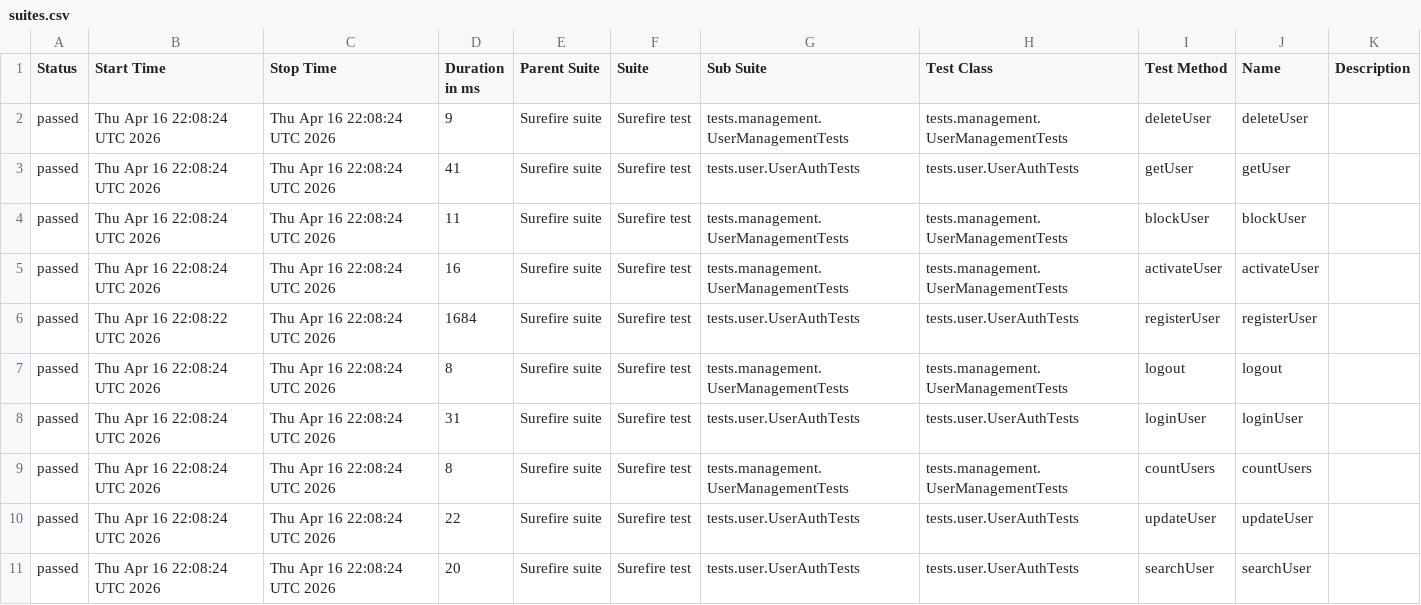
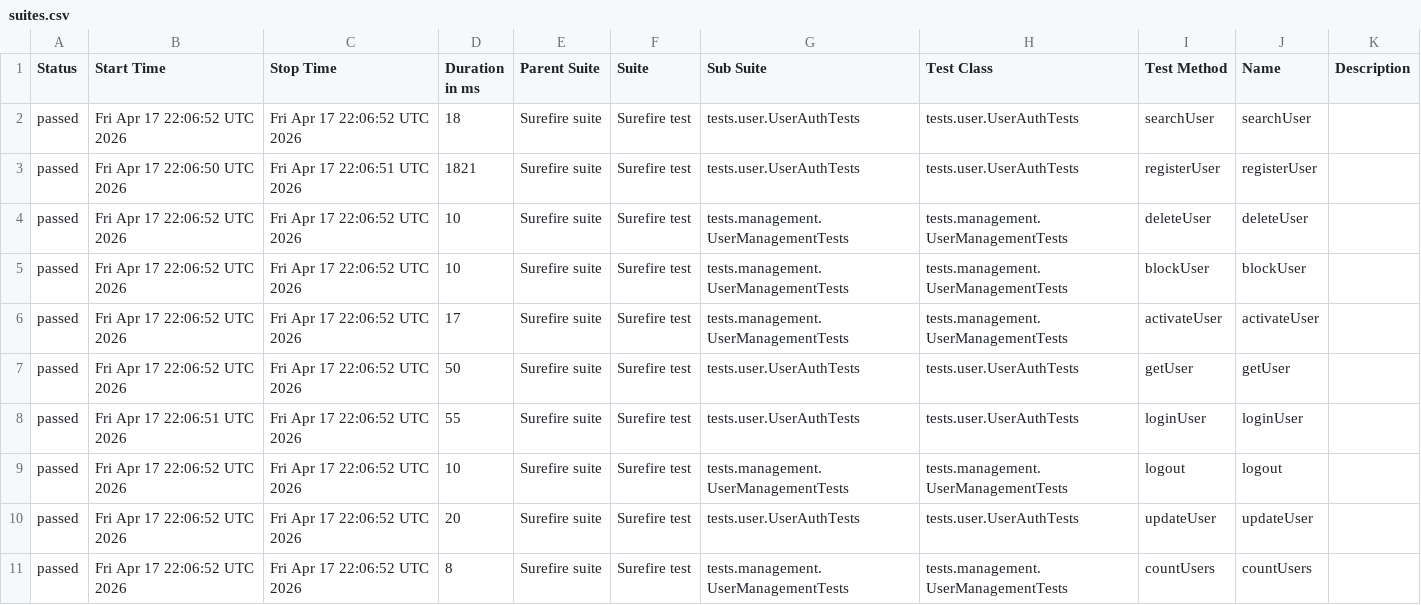
Before and after one commit to Ruturaj0861/user-restAssured, a CSV file: data/suites.csv, drawn as a sheet.

```diff
--- a/data/suites.csv
+++ b/data/suites.csv
@@ -1,11 +1,11 @@
 "Status","Start Time","Stop Time","Duration in ms","Parent Suite","Suite","Sub Suite","Test Class","Test Method","Name","Description"
-"passed","Thu Apr 16 22:08:24 UTC 2026","Thu Apr 16 22:08:24 UTC 2026","9","Surefire suite","Surefire test","tests.management.UserManagementTests","tests.management.UserManagementTests","deleteUser","deleteUser",""
-"passed","Thu Apr 16 22:08:24 UTC 2026","Thu Apr 16 22:08:24 UTC 2026","41","Surefire suite","Surefire test","tests.user.UserAuthTests","tests.user.UserAuthTests","getUser","getUser",""
-"passed","Thu Apr 16 22:08:24 UTC 2026","Thu Apr 16 22:08:24 UTC 2026","11","Surefire suite","Surefire test","tests.management.UserManagementTests","tests.management.UserManagementTests","blockUser","blockUser",""
-"passed","Thu Apr 16 22:08:24 UTC 2026","Thu Apr 16 22:08:24 UTC 2026","16","Surefire suite","Surefire test","tests.management.UserManagementTests","tests.management.UserManagementTests","activateUser","activateUser",""
-"passed","Thu Apr 16 22:08:22 UTC 2026","Thu Apr 16 22:08:24 UTC 2026","1684","Surefire suite","Surefire test","tests.user.UserAuthTests","tests.user.UserAuthTests","registerUser","registerUser",""
-"passed","Thu Apr 16 22:08:24 UTC 2026","Thu Apr 16 22:08:24 UTC 2026","8","Surefire suite","Surefire test","tests.management.UserManagementTests","tests.management.UserManagementTests","logout","logout",""
-"passed","Thu Apr 16 22:08:24 UTC 2026","Thu Apr 16 22:08:24 UTC 2026","31","Surefire suite","Surefire test","tests.user.UserAuthTests","tests.user.UserAuthTests","loginUser","loginUser",""
-"passed","Thu Apr 16 22:08:24 UTC 2026","Thu Apr 16 22:08:24 UTC 2026","8","Surefire suite","Surefire test","tests.management.UserManagementTests","tests.management.UserManagementTests","countUsers","countUsers",""
-"passed","Thu Apr 16 22:08:24 UTC 2026","Thu Apr 16 22:08:24 UTC 2026","22","Surefire suite","Surefire test","tests.user.UserAuthTests","tests.user.UserAuthTests","updateUser","updateUser",""
-"passed","Thu Apr 16 22:08:24 UTC 2026","Thu Apr 16 22:08:24 UTC 2026","20","Surefire suite","Surefire test","tests.user.UserAuthTests","tests.user.UserAuthTests","searchUser","searchUser",""
+"passed","Fri Apr 17 22:06:52 UTC 2026","Fri Apr 17 22:06:52 UTC 2026","18","Surefire suite","Surefire test","tests.user.UserAuthTests","tests.user.UserAuthTests","searchUser","searchUser",""
+"passed","Fri Apr 17 22:06:50 UTC 2026","Fri Apr 17 22:06:51 UTC 2026","1821","Surefire suite","Surefire test","tests.user.UserAuthTests","tests.user.UserAuthTests","registerUser","registerUser",""
+"passed","Fri Apr 17 22:06:52 UTC 2026","Fri Apr 17 22:06:52 UTC 2026","10","Surefire suite","Surefire test","tests.management.UserManagementTests","tests.management.UserManagementTests","deleteUser","deleteUser",""
+"passed","Fri Apr 17 22:06:52 UTC 2026","Fri Apr 17 22:06:52 UTC 2026","10","Surefire suite","Surefire test","tests.management.UserManagementTests","tests.management.UserManagementTests","blockUser","blockUser",""
+"passed","Fri Apr 17 22:06:52 UTC 2026","Fri Apr 17 22:06:52 UTC 2026","17","Surefire suite","Surefire test","tests.management.UserManagementTests","tests.management.UserManagementTests","activateUser","activateUser",""
+"passed","Fri Apr 17 22:06:52 UTC 2026","Fri Apr 17 22:06:52 UTC 2026","50","Surefire suite","Surefire test","tests.user.UserAuthTests","tests.user.UserAuthTests","getUser","getUser",""
+"passed","Fri Apr 17 22:06:51 UTC 2026","Fri Apr 17 22:06:52 UTC 2026","55","Surefire suite","Surefire test","tests.user.UserAuthTests","tests.user.UserAuthTests","loginUser","loginUser",""
+"passed","Fri Apr 17 22:06:52 UTC 2026","Fri Apr 17 22:06:52 UTC 2026","10","Surefire suite","Surefire test","tests.management.UserManagementTests","tests.management.UserManagementTests","logout","logout",""
+"passed","Fri Apr 17 22:06:52 UTC 2026","Fri Apr 17 22:06:52 UTC 2026","20","Surefire suite","Surefire test","tests.user.UserAuthTests","tests.user.UserAuthTests","updateUser","updateUser",""
+"passed","Fri Apr 17 22:06:52 UTC 2026","Fri Apr 17 22:06:52 UTC 2026","8","Surefire suite","Surefire test","tests.management.UserManagementTests","tests.management.UserManagementTests","countUsers","countUsers",""
```
Also changed, not shown: 34 other files.
